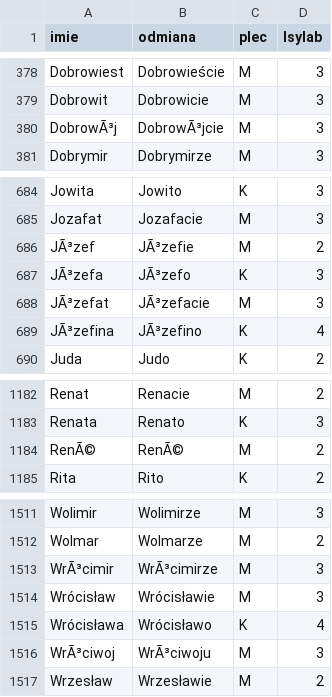
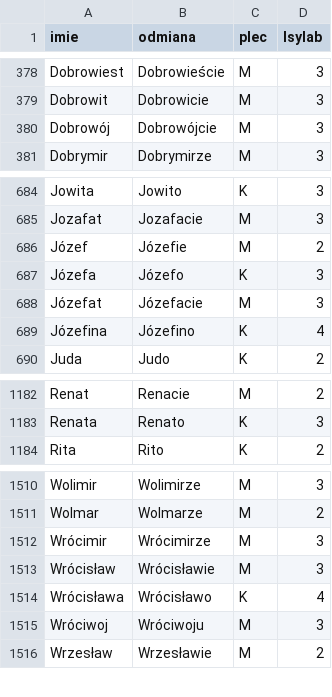
Before and after one commit to chamerion/files, a CSV file: imiona.csv, drawn as a sheet; only a part is shown, gaps mark what is left out.

Commit message:
poprawki ó

```diff
--- a/imiona.csv
+++ b/imiona.csv
@@ -379,3 +379,3 @@ Dobrowiest,Dobrowieście,M,3
 Dobrowit,Dobrowicie,M,3
-DobrowÃ³j,DobrowÃ³jcie,M,3
+Dobrowój,Dobrowójcie,M,3
 Dobrymir,Dobrymirze,M,3
@@ -685,6 +685,6 @@ Jowita,Jowito,K,3
 Jozafat,Jozafacie,M,3
-JÃ³zef,JÃ³zefie,M,2
-JÃ³zefa,JÃ³zefo,K,3
-JÃ³zefat,JÃ³zefacie,M,3
-JÃ³zefina,JÃ³zefino,K,4
+Józef,Józefie,M,2
+Józefa,Józefo,K,3
+Józefat,Józefacie,M,3
+Józefina,Józefino,K,4
 Juda,Judo,K,2
@@ -1183,3 +1183,2 @@ Renat,Renacie,M,2
 Renata,Renato,K,3
-RenÃ©,RenÃ©,M,2
 Rita,Rito,K,2
@@ -1512,6 +1511,6 @@ Wolimir,Wolimirze,M,3
 Wolmar,Wolmarze,M,2
-WrÃ³cimir,WrÃ³cimirze,M,3
+Wrócimir,Wrócimirze,M,3
 Wrócisław,Wrócisławie,M,3
 Wrócisława,Wrócisławo,K,4
-WrÃ³ciwoj,WrÃ³ciwoju,M,3
+Wróciwoj,Wróciwoju,M,3
 Wrzesław,Wrzesławie,M,2
```
